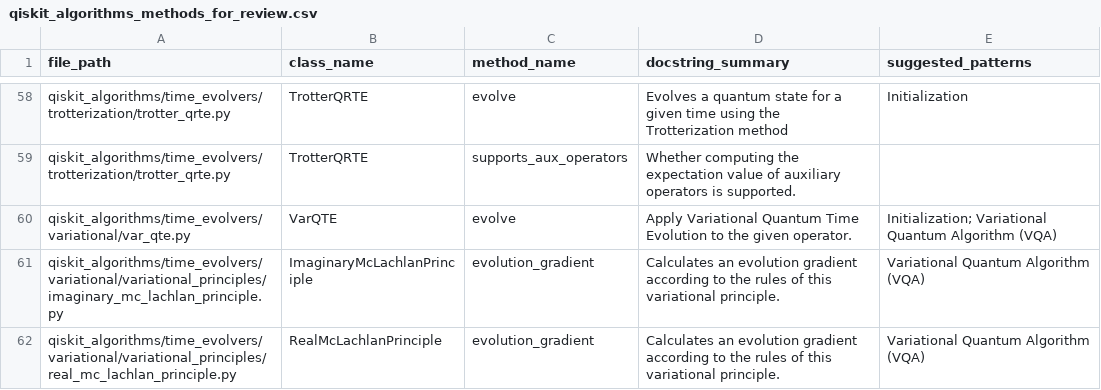
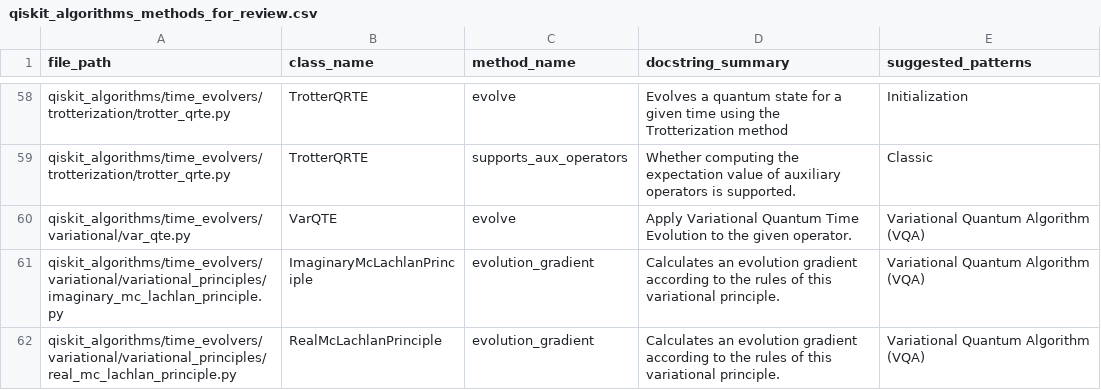
Before and after one commit to ramalhoneilson/qpa, a CSV file: data/qiskit_algorithms_methods_for_review.csv, drawn as a sheet; only a part is shown, gaps mark what is left out; the diff covers the shown part only; the diff names each change by its address in the sheet, - before the commit and + after, or states it on an @@ line.

```diff
--- a/data/qiskit_algorithms_methods_for_review.csv
+++ b/data/qiskit_algorithms_methods_for_review.csv
-E59 (suggested_patterns): (empty)
+E59 (suggested_patterns): Classic
-E60 (suggested_patterns): Initialization; Variational Quantum Algorithm (VQA)
+E60 (suggested_patterns): Variational Quantum Algorithm (VQA)
```
Also changed, not shown: 46 edited cells elsewhere in this file, data/report/adoption_pattern_analysis.csv, data/report/avg_score_by_pattern.csv, 38 other files.
